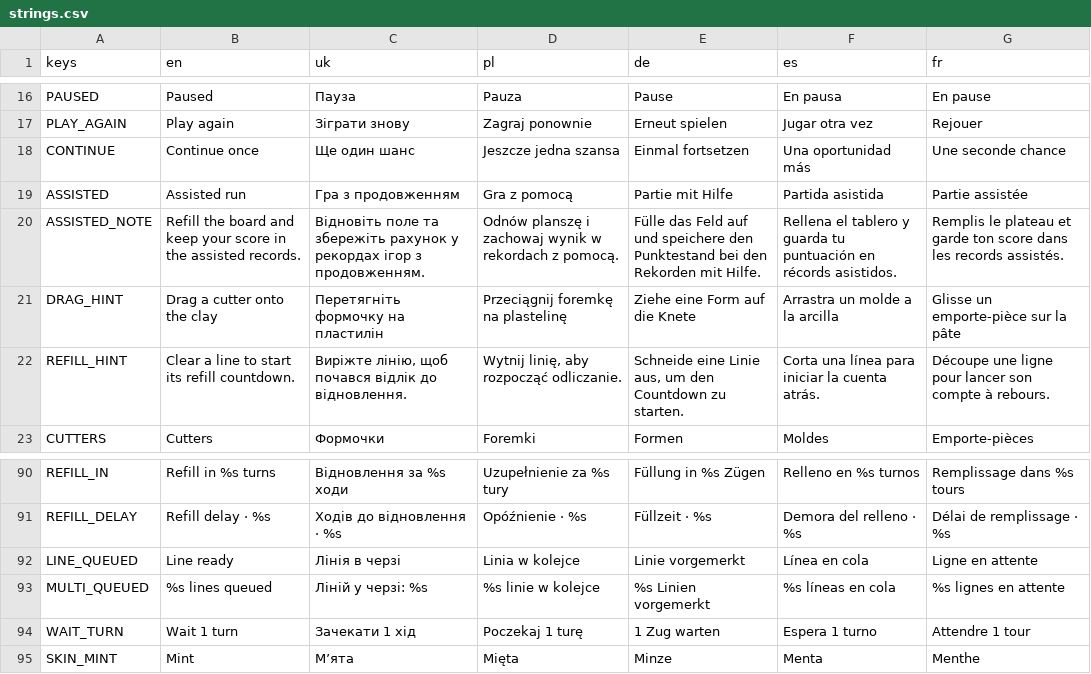
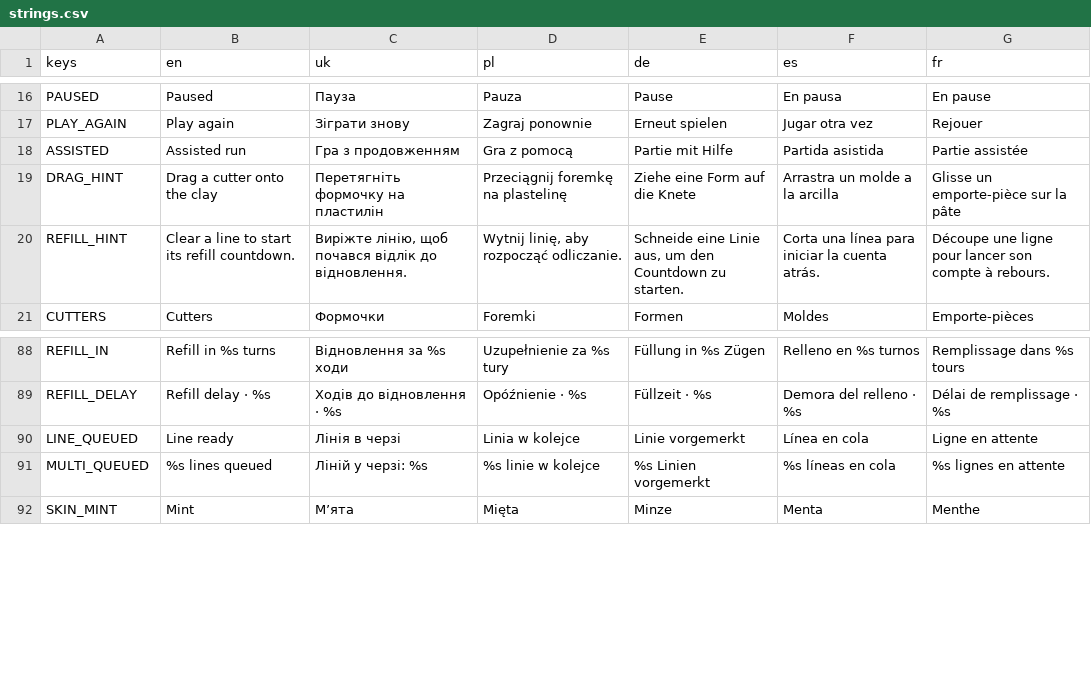
Before and after one commit to docvincent123/gameoir, a CSV file: scripts/localization/strings.csv, drawn as a sheet; only a part is shown, gaps mark what is left out; the diff names each change by its address in the sheet, - before the commit and + after, or states it on an @@ line.

```diff
--- a/scripts/localization/strings.csv
+++ b/scripts/localization/strings.csv
-row 18: CONTINUE | Continue once | Ще один шанс | Jeszcze jedna szansa | Einmal fortsetzen | Una oportunidad más | Une seconde chance
-row 20: ASSISTED_NOTE | Refill the board and keep your score in the assisted records. | Відновіть поле та збережіть рахунок у рекордах ігор з продовженням. | Odnów planszę i zachowaj wynik w rekordach z pomocą. | Fülle das Feld auf und speichere den Punktestand bei den Rekorden mit Hilfe. | Rellena el tablero y guarda tu puntuación en récords asistidos. | Remplis le plateau et garde ton score dans les records assistés.
-row 94: WAIT_TURN | Wait 1 turn | Зачекати 1 хід | Poczekaj 1 turę | 1 Zug warten | Espera 1 turno | Attendre 1 tour
```
Also changed, not shown: 22 other files.
